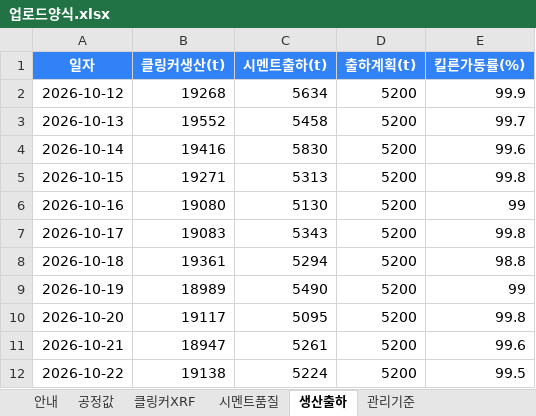
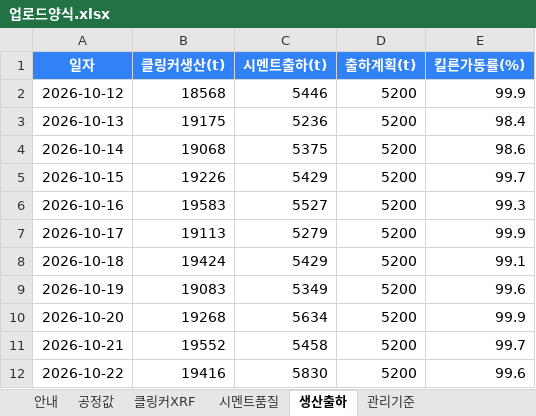
Before and after one commit to SPC-Blue365/Blue365, an Excel workbook: cement_plant_3d/업로드양식.xlsx, sheet 생산출하, drawn as a sheet; only a part is shown; values as stored, in another font and other column widths than the file's, no borders; the diff covers the shown part only; the diff names each change by its address in the sheet, - before the commit and + after, or states it on an @@ line.

```diff
--- a/cement_plant_3d/업로드양식.xlsx (sheet 생산출하)
+++ b/cement_plant_3d/업로드양식.xlsx (sheet 생산출하)
-B2 (클링커생산(t)): 19268
+B2 (클링커생산(t)): 18568
-C2 (시멘트출하(t)): 5634
+C2 (시멘트출하(t)): 5446
-B3 (클링커생산(t)): 19552
+B3 (클링커생산(t)): 19175
-C3 (시멘트출하(t)): 5458
+C3 (시멘트출하(t)): 5236
-E3 (킬른가동률(%)): 99.7
+E3 (킬른가동률(%)): 98.4
-B4 (클링커생산(t)): 19416
+B4 (클링커생산(t)): 19068
-C4 (시멘트출하(t)): 5830
+C4 (시멘트출하(t)): 5375
-E4 (킬른가동률(%)): 99.6
+E4 (킬른가동률(%)): 98.6
-B5 (클링커생산(t)): 19271
+B5 (클링커생산(t)): 19226
-C5 (시멘트출하(t)): 5313
+C5 (시멘트출하(t)): 5429
-E5 (킬른가동률(%)): 99.8
+E5 (킬른가동률(%)): 99.7
-B6 (클링커생산(t)): 19080
+B6 (클링커생산(t)): 19583
-C6 (시멘트출하(t)): 5130
+C6 (시멘트출하(t)): 5527
-E6 (킬른가동률(%)): 99
+E6 (킬른가동률(%)): 99.3
-B7 (클링커생산(t)): 19083
+B7 (클링커생산(t)): 19113
-C7 (시멘트출하(t)): 5343
+C7 (시멘트출하(t)): 5279
-E7 (킬른가동률(%)): 99.8
+E7 (킬른가동률(%)): 99.9
-B8 (클링커생산(t)): 19361
+B8 (클링커생산(t)): 19424
-C8 (시멘트출하(t)): 5294
+C8 (시멘트출하(t)): 5429
-E8 (킬른가동률(%)): 98.8
+E8 (킬른가동률(%)): 99.1
-B9 (클링커생산(t)): 18989
+B9 (클링커생산(t)): 19083
-C9 (시멘트출하(t)): 5490
+C9 (시멘트출하(t)): 5349
-E9 (킬른가동률(%)): 99
+E9 (킬른가동률(%)): 99.6
-B10 (클링커생산(t)): 19117
+B10 (클링커생산(t)): 19268
-C10 (시멘트출하(t)): 5095
+C10 (시멘트출하(t)): 5634
-E10 (킬른가동률(%)): 99.8
+E10 (킬른가동률(%)): 99.9
-B11 (클링커생산(t)): 18947
+B11 (클링커생산(t)): 19552
-C11 (시멘트출하(t)): 5261
+C11 (시멘트출하(t)): 5458
-E11 (킬른가동률(%)): 99.6
+E11 (킬른가동률(%)): 99.7
-B12 (클링커생산(t)): 19138
+B12 (클링커생산(t)): 19416
-C12 (시멘트출하(t)): 5224
+C12 (시멘트출하(t)): 5830
-E12 (킬른가동률(%)): 99.5
+E12 (킬른가동률(%)): 99.6
```
Also changed, not shown: 57 edited cells elsewhere in this sheet, sheet 클링커XRF, sheet 공정값, sheet 시멘트품질, 4 other files.
